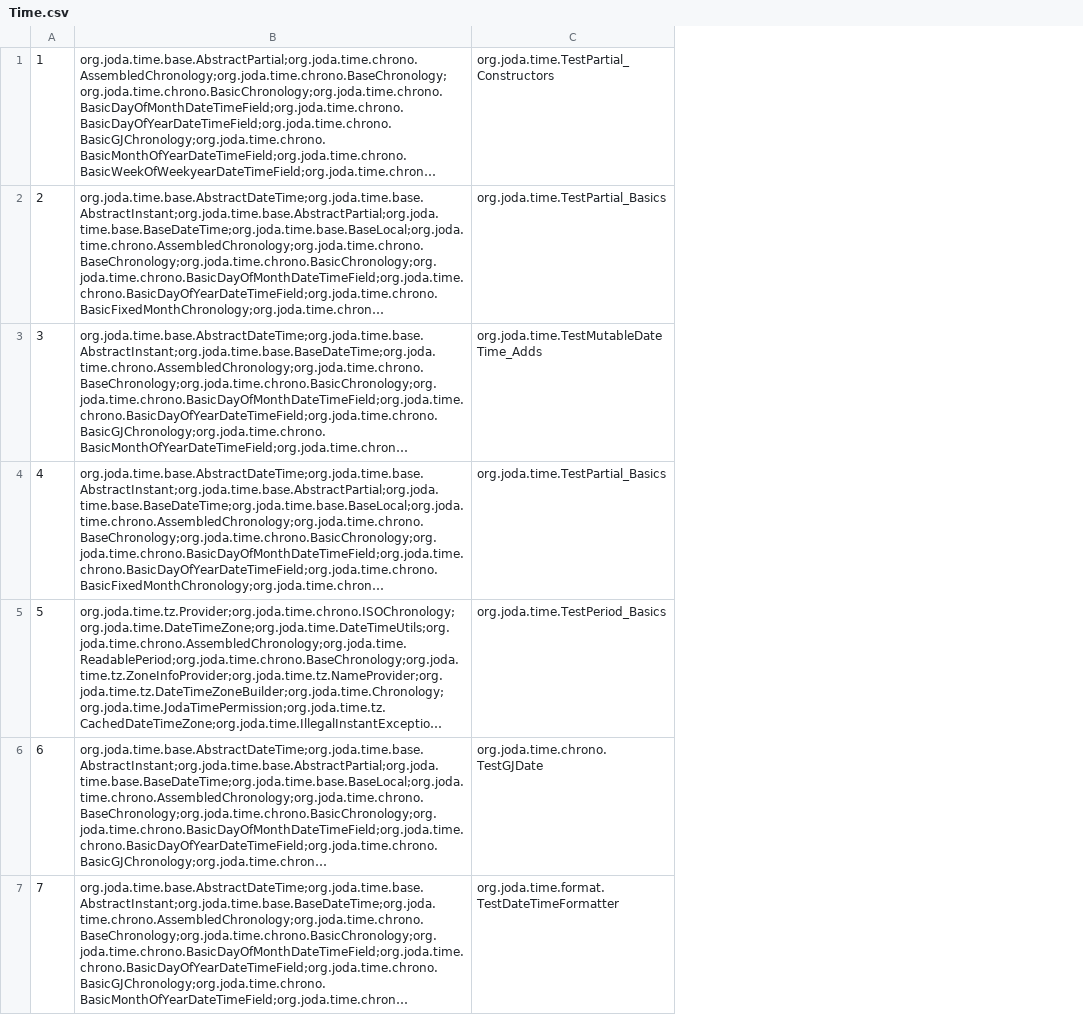
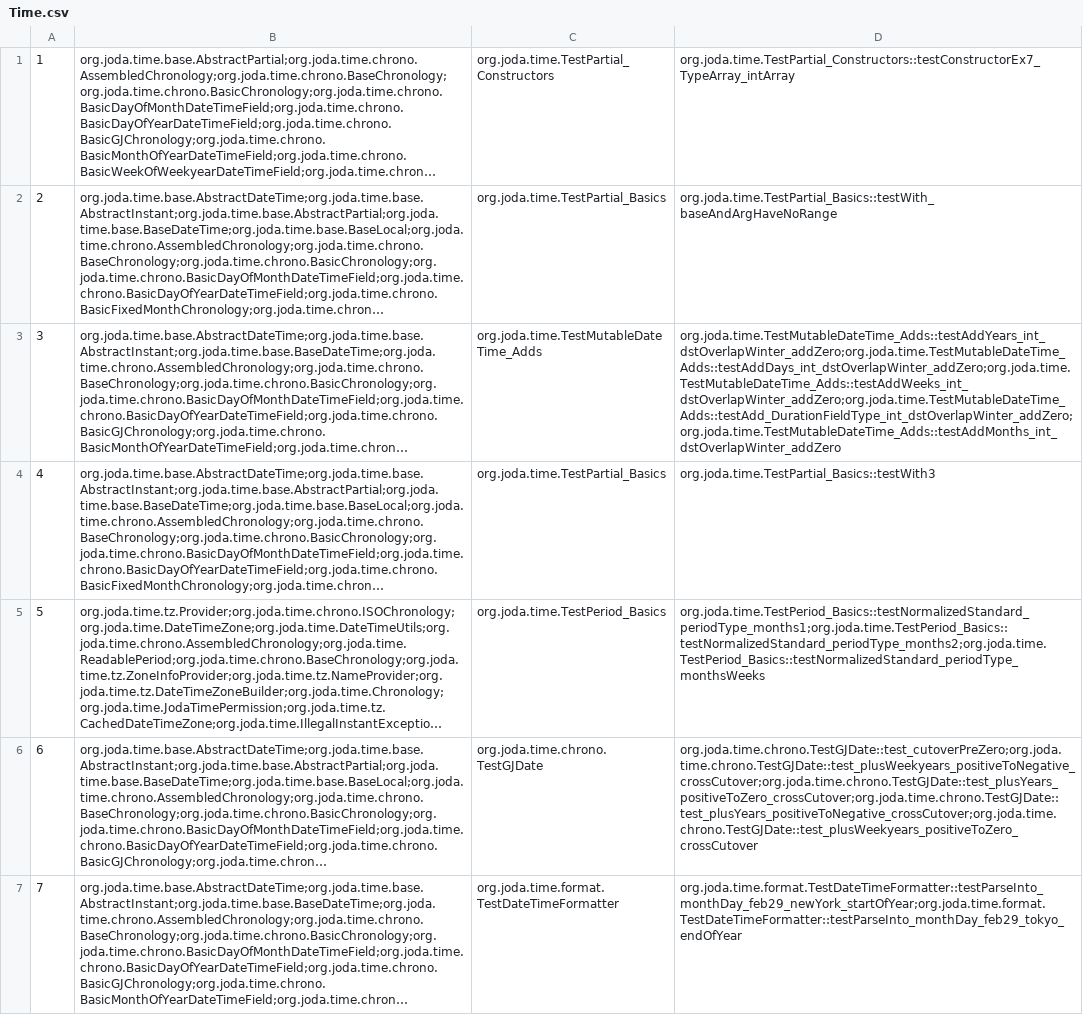
Before and after one commit to toledosakasa/SMARTFL, a CSV file: d4j_resources/Time.csv, drawn as a sheet; only a part is shown; long unchanged cells end in …; the diff names each change by its address in the sheet, - before the commit and + after, or states it on an @@ line.

```diff
--- a/d4j_resources/Time.csv
+++ b/d4j_resources/Time.csv
+column D, rows 1-7: org.joda.time.TestPartial_Constructors::testConstructorEx7_TypeArray_intArray | org.joda.time.TestPartial_Basics::testWith_baseAndArgHaveNoRange | org.joda.time.TestMutableDateTime_Adds::testAddYears_int_dstOverlapWinter_addZero;org.joda.time.TestMutableDateTime_Adds::testAddDays_int_dstOverlapWinter_addZero;org.joda.time.TestMutableDateTime_Adds::testAddWeeks_int_dstOverlapWinter_addZero;org.joda.time.TestMutableDateTime_Adds::testAdd_DurationFieldType_int_dstOverlapWinter_addZero;org.joda.time.TestMutableDateTime_Adds::testAddMonths_int_dstOverlapWinter_addZero | org.joda.time.TestPartial_Basics::testWith3 | org.joda.time.TestPeriod_Basics::testNormalizedStandard_periodType_months1;org.joda.time.TestPeriod_Basics::testNormalizedStandard_periodType_months2;org.joda.time.TestPeriod_Basics::testNormalizedStandard_periodType_monthsWeeks | org.joda.time.chrono.TestGJDate::test_cutoverPreZero;org.joda.time.chrono.TestGJDate::test_plusWeekyears_positiveToNegative_crossCutover;org.joda.time.chrono.TestGJDate::test_plusYears_positiveToZero_crossCutover;org.joda.time.chrono.TestGJDate::test_plusYears_positiveToNegative_crossCutover;org.joda.time.chrono.TestGJDate::test_plusWeekyears_positiveToZero_crossCutover | org.joda.time.format.TestDateTimeFormatter::testParseInto_monthDay_feb29_newYork_startOfYear;org.joda.time.format.TestDateTimeFormatter::testParseInto_monthDay_feb29_tokyo_endOfYear
```
Also changed, not shown: d4j_resources/Cli.csv, d4j_resources/Codec.csv, 14 other files.
